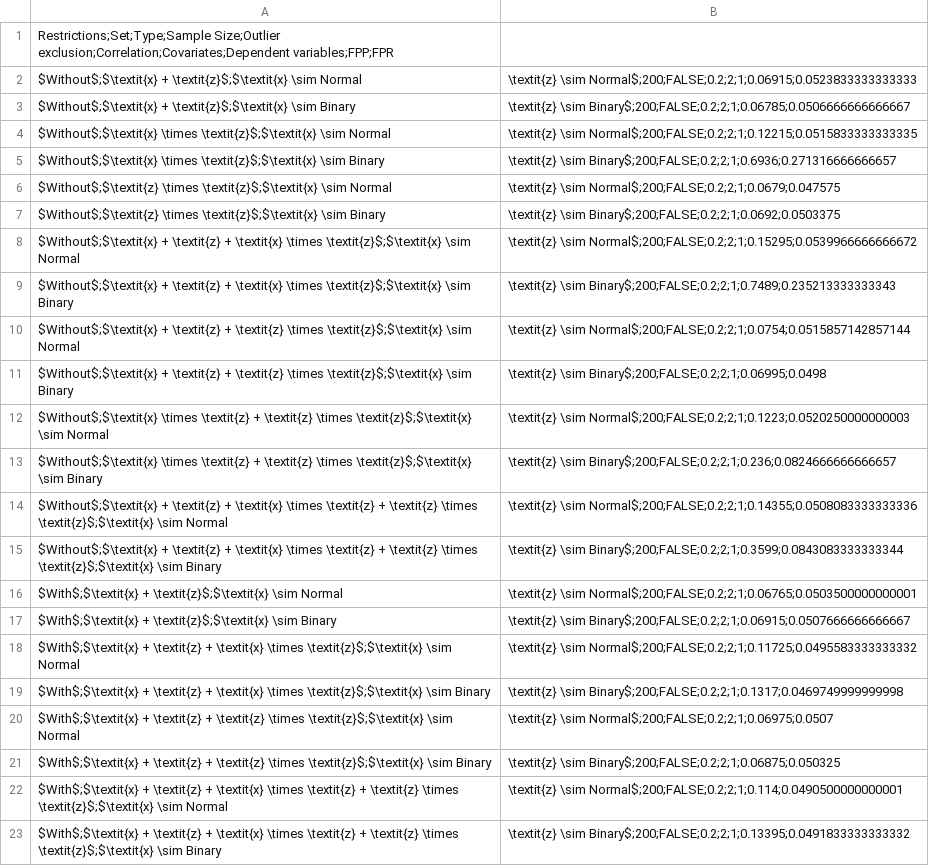
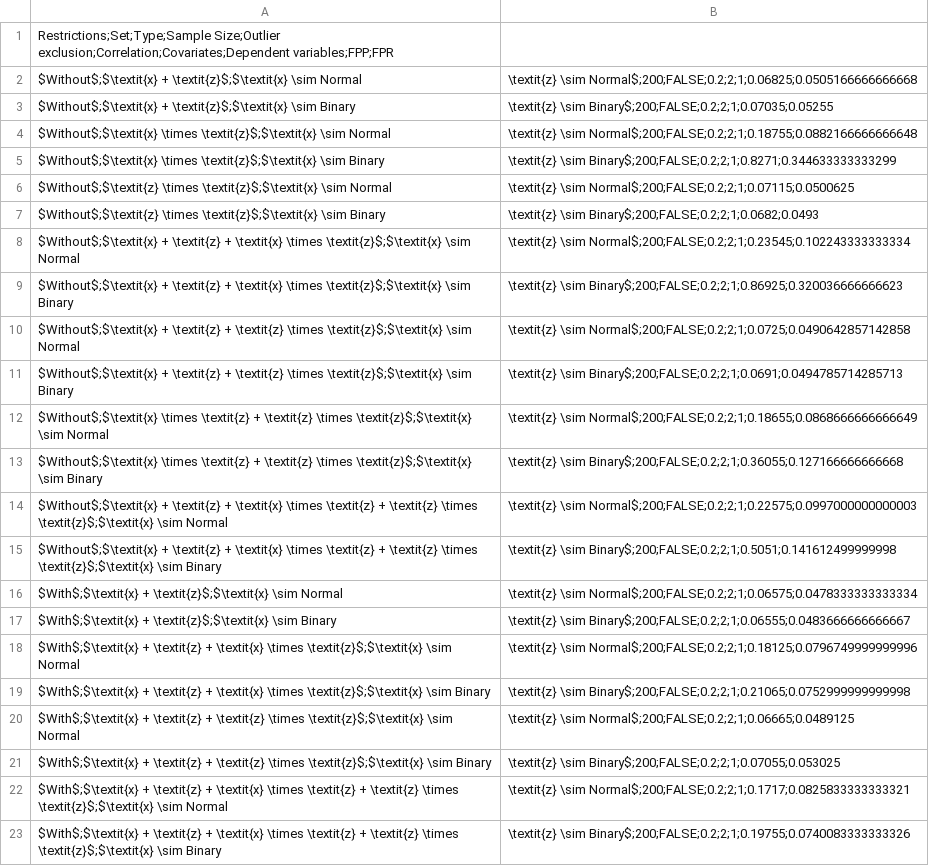
Before and after one commit to jbda0002/P-hacking-sim, a CSV file: R/Analysis/Result/Files/figuredata1A.csv, drawn as a sheet; the diff names each change by its address in the sheet, - before the commit and + after, or states it on an @@ line.

```diff
--- a/R/Analysis/Result/Files/figuredata1A.csv
+++ b/R/Analysis/Result/Files/figuredata1A.csv
-B2: \textit{z} \sim Normal$;200;FALSE;0.2;2;1;0.06915;0.0523833333333333
+B2: \textit{z} \sim Normal$;200;FALSE;0.2;2;1;0.06825;0.0505166666666668
-B3: \textit{z} \sim Binary$;200;FALSE;0.2;2;1;0.06785;0.0506666666666667
+B3: \textit{z} \sim Binary$;200;FALSE;0.2;2;1;0.07035;0.05255
-B4: \textit{z} \sim Normal$;200;FALSE;0.2;2;1;0.12215;0.0515833333333335
+B4: \textit{z} \sim Normal$;200;FALSE;0.2;2;1;0.18755;0.0882166666666648
-B5: \textit{z} \sim Binary$;200;FALSE;0.2;2;1;0.6936;0.271316666666657
+B5: \textit{z} \sim Binary$;200;FALSE;0.2;2;1;0.8271;0.344633333333299
-B6: \textit{z} \sim Normal$;200;FALSE;0.2;2;1;0.0679;0.047575
+B6: \textit{z} \sim Normal$;200;FALSE;0.2;2;1;0.07115;0.0500625
-B7: \textit{z} \sim Binary$;200;FALSE;0.2;2;1;0.0692;0.0503375
+B7: \textit{z} \sim Binary$;200;FALSE;0.2;2;1;0.0682;0.0493
-B8: \textit{z} \sim Normal$;200;FALSE;0.2;2;1;0.15295;0.0539966666666672
+B8: \textit{z} \sim Normal$;200;FALSE;0.2;2;1;0.23545;0.102243333333334
-B9: \textit{z} \sim Binary$;200;FALSE;0.2;2;1;0.7489;0.235213333333343
+B9: \textit{z} \sim Binary$;200;FALSE;0.2;2;1;0.86925;0.320036666666623
-B10: \textit{z} \sim Normal$;200;FALSE;0.2;2;1;0.0754;0.0515857142857144
+B10: \textit{z} \sim Normal$;200;FALSE;0.2;2;1;0.0725;0.0490642857142858
-B11: \textit{z} \sim Binary$;200;FALSE;0.2;2;1;0.06995;0.0498
+B11: \textit{z} \sim Binary$;200;FALSE;0.2;2;1;0.0691;0.0494785714285713
-B12: \textit{z} \sim Normal$;200;FALSE;0.2;2;1;0.1223;0.0520250000000003
+B12: \textit{z} \sim Normal$;200;FALSE;0.2;2;1;0.18655;0.0868666666666649
-B13: \textit{z} \sim Binary$;200;FALSE;0.2;2;1;0.236;0.0824666666666657
+B13: \textit{z} \sim Binary$;200;FALSE;0.2;2;1;0.36055;0.127166666666668
-B14: \textit{z} \sim Normal$;200;FALSE;0.2;2;1;0.14355;0.0508083333333336
+B14: \textit{z} \sim Normal$;200;FALSE;0.2;2;1;0.22575;0.0997000000000003
-B15: \textit{z} \sim Binary$;200;FALSE;0.2;2;1;0.3599;0.0843083333333344
+B15: \textit{z} \sim Binary$;200;FALSE;0.2;2;1;0.5051;0.141612499999998
-B16: \textit{z} \sim Normal$;200;FALSE;0.2;2;1;0.06765;0.0503500000000001
+B16: \textit{z} \sim Normal$;200;FALSE;0.2;2;1;0.06575;0.0478333333333334
-B17: \textit{z} \sim Binary$;200;FALSE;0.2;2;1;0.06915;0.0507666666666667
+B17: \textit{z} \sim Binary$;200;FALSE;0.2;2;1;0.06555;0.0483666666666667
-B18: \textit{z} \sim Normal$;200;FALSE;0.2;2;1;0.11725;0.0495583333333332
+B18: \textit{z} \sim Normal$;200;FALSE;0.2;2;1;0.18125;0.0796749999999996
-B19: \textit{z} \sim Binary$;200;FALSE;0.2;2;1;0.1317;0.0469749999999998
+B19: \textit{z} \sim Binary$;200;FALSE;0.2;2;1;0.21065;0.0752999999999998
-B20: \textit{z} \sim Normal$;200;FALSE;0.2;2;1;0.06975;0.0507
+B20: \textit{z} \sim Normal$;200;FALSE;0.2;2;1;0.06665;0.0489125
-B21: \textit{z} \sim Binary$;200;FALSE;0.2;2;1;0.06875;0.050325
+B21: \textit{z} \sim Binary$;200;FALSE;0.2;2;1;0.07055;0.053025
-B22: \textit{z} \sim Normal$;200;FALSE;0.2;2;1;0.114;0.0490500000000001
+B22: \textit{z} \sim Normal$;200;FALSE;0.2;2;1;0.1717;0.0825833333333321
-B23: \textit{z} \sim Binary$;200;FALSE;0.2;2;1;0.13395;0.0491833333333332
+B23: \textit{z} \sim Binary$;200;FALSE;0.2;2;1;0.19755;0.0740083333333326
```
Also changed, not shown: R/Analysis/Result/Files/figuredata1B.csv, R/Analysis/Result/Files/figuredata1D.csv, 12 other files.
